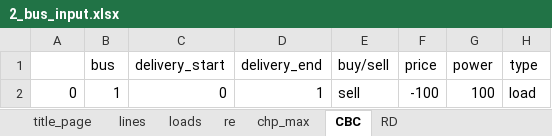
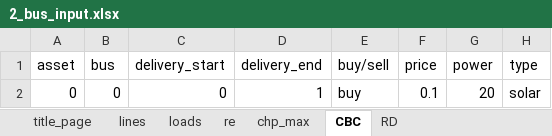
Before and after one commit to JoepVanSchelven/CBC_RD_thesis, an Excel workbook: 2_bus_input.xlsx, sheet CBC, drawn as a sheet; values as stored, in another font and other column widths than the file's, no borders; the diff names each change by its address in the sheet, - before the commit and + after, or states it on an @@ line.

```diff
--- a/2_bus_input.xlsx (sheet CBC)
+++ b/2_bus_input.xlsx (sheet CBC)
-A1: (empty)
+A1: asset
-B2 (bus): 1
+B2 (bus): 0
-E2 (buy/sell): sell
+E2 (buy/sell): buy
-F2 (price): -100
+F2 (price): 0.1
-G2 (power): 100
+G2 (power): 20
-H2 (type): load
+H2 (type): solar
```
Also changed, not shown: sheet re, sheet loads, sheet RD, sheet chp_max, sheet lines, 15 other files.
